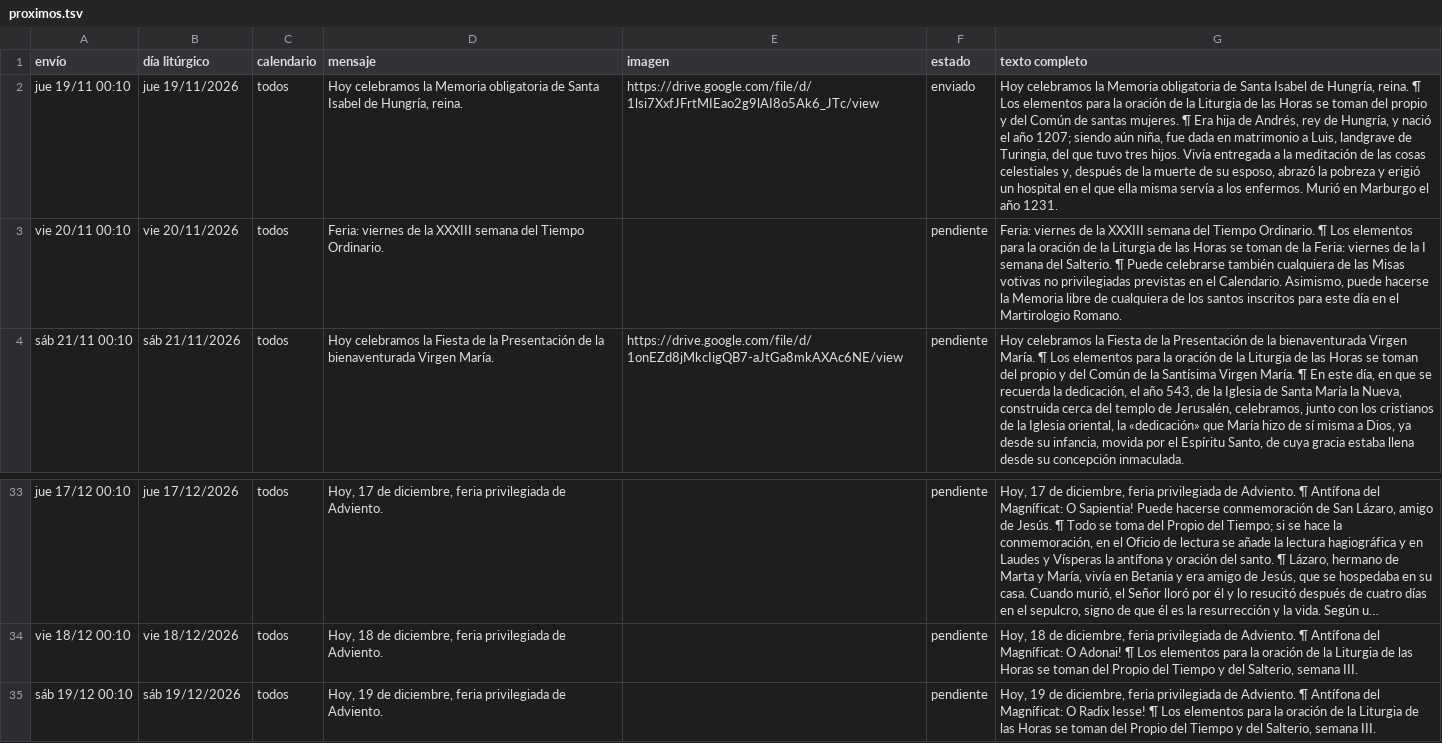
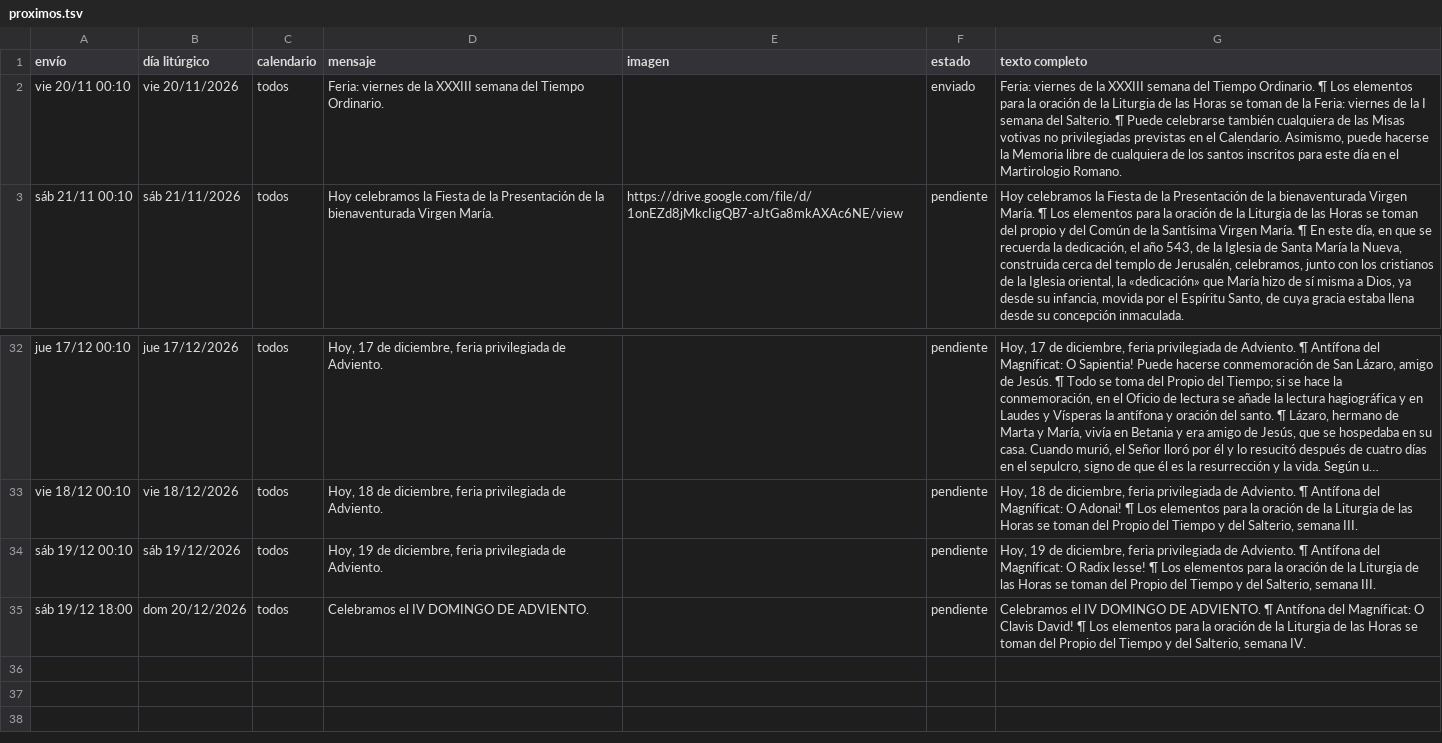
Before and after one commit to lucasfelixjhs/ordo-telegram, a TSV file: estado/proximos.tsv, drawn as a sheet; only a part is shown, gaps mark what is left out; long unchanged cells end in …; removed rows and columns are numbered as before the commit, all else as after; the diff names each change by its address in the sheet, - before the commit and + after, or states it on an @@ line.

Commit message:
Registro de envíos 2026-11-20

```diff
--- a/estado/proximos.tsv
+++ b/estado/proximos.tsv
-row 2: jue 19/11 00:10 | jue 19/11/2026 | todos | Hoy celebramos la Memoria obligatoria de Santa Isabel de Hungría, reina. | https://drive.google.com/file/d/1lsi7XxfJFrtMIEao2g9lAI8o5Ak6_JTc/view | enviado | Hoy celebramos la Memoria obligatoria de Santa Isabel de Hungría, reina. ¶ Los elementos para la oración de la Liturgia de las Horas se toman del propio y del Común de santas mujeres. ¶ Era hija de Andrés, rey de Hungría, y nació el año 1207; siendo aún niña, fue dada en matrimonio a Luis, landgrave de Turingia, del que tuvo tres hijos. Vivía entregada a la meditación de las cosas celestiales y, después de la muerte de su esposo, abrazó la pobreza y erigió un hospital en el que ella misma servía a los enfermos. Murió en Marburgo el año 1231.
-F2 (estado): pendiente
+F2 (estado): enviado
+row 35: sáb 19/12 18:00 | dom 20/12/2026 | todos | Celebramos el IV DOMINGO DE ADVIENTO. |  | pendiente | Celebramos el IV DOMINGO DE ADVIENTO. ¶ Antífona del Magníficat: O Clavis David! ¶ Los elementos para la oración de la Liturgia de las Horas se toman del Propio del Tiempo y del Salterio, semana IV.
```
Also changed, not shown: estado/registro.tsv, 1 other file.
